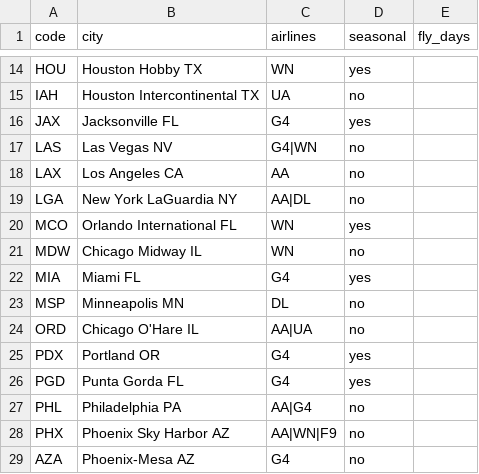
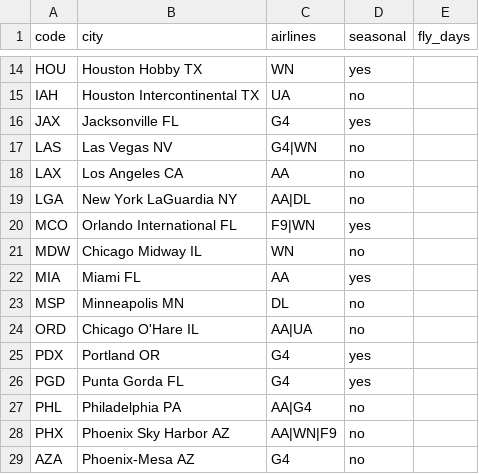
Before and after one commit to kfs80/DSMGetaway, a CSV file: routes.csv, drawn as a sheet; only a part is shown, gaps mark what is left out.

Commit message:
Update routes.csv

```diff
--- a/routes.csv
+++ b/routes.csv
@@ -19,5 +19,5 @@ LAX,Los Angeles CA,AA,no,
 LGA,New York LaGuardia NY,AA|DL,no,
-MCO,Orlando International FL,WN,yes,
+MCO,Orlando International FL,F9|WN,yes,
 MDW,Chicago Midway IL,WN,no,
-MIA,Miami FL,G4,yes,
+MIA,Miami FL,AA,yes,
 MSP,Minneapolis MN,DL,no,
```
